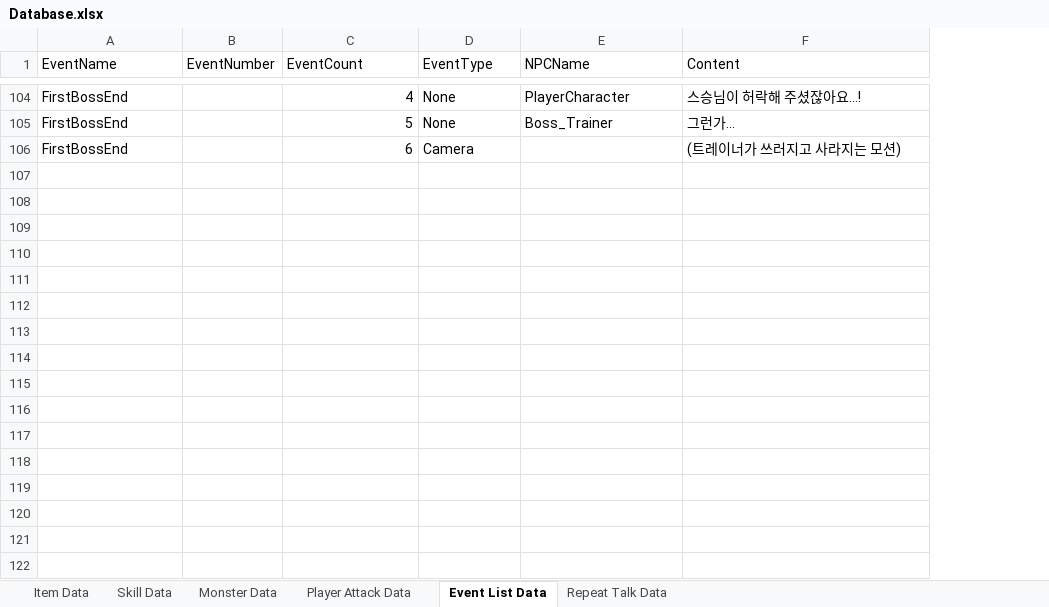
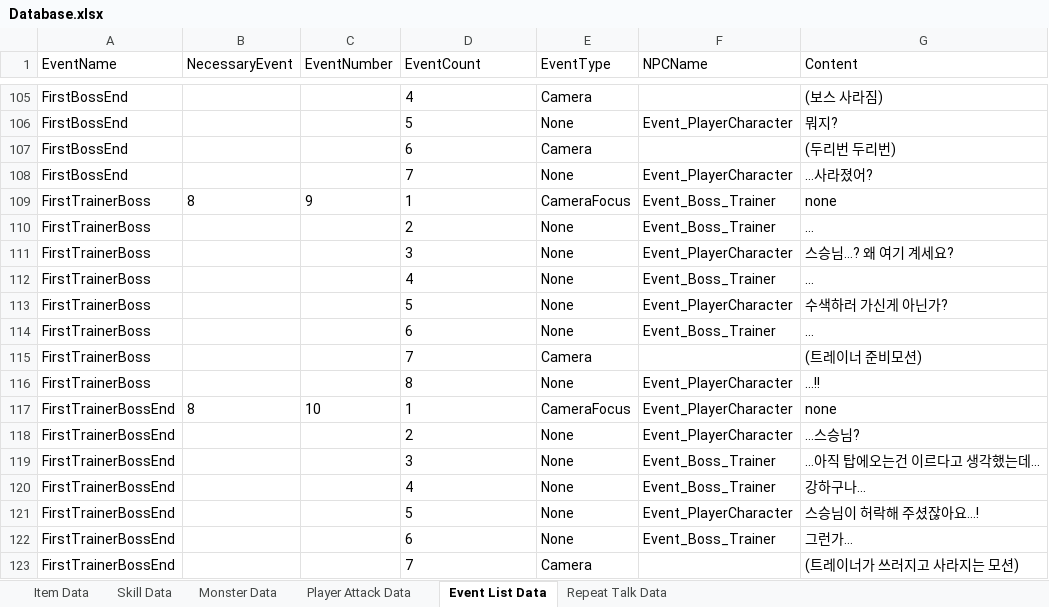
Before and after one commit to Mrhoony/Chrono_Knights, an Excel workbook: Assets/Resources/XML/Database.xlsx, sheet Event List Data, drawn as a sheet; only a part is shown, gaps mark what is left out; values as stored, in another font and other column widths than the file's, no borders; table styles not drawn; addresses are those after the commit; the diff covers the shown part only; the diff names each change by its address in the sheet, - before the commit and + after, or states it on an @@ line.

Commit message:
boss trainer
update

```diff
--- a/Assets/Resources/XML/Database.xlsx (sheet Event List Data)
+++ b/Assets/Resources/XML/Database.xlsx (sheet Event List Data)
+column B (NecessaryEvent), empty
-D105:D107 alignment: right
+D105:D107 alignment: left
-E105 (EventType): None
+E105 (EventType): Camera
-F105 (NPCName): PlayerCharacter
+F105 (NPCName): (empty)
-G105 (Content): 스승님이 허락해 주셨잖아요…!
+G105 (Content): (보스 사라짐)
-F106 (NPCName): Boss_Trainer
+F106 (NPCName): Event_PlayerCharacter
-G106 (Content): 그런가…
+G106 (Content): 뭐지?
-G107 (Content): (트레이너가 쓰러지고 사라지는 모션)
+G107 (Content): (두리번 두리번)
+row 108: FirstBossEnd |  |  | 7 | None | Event_PlayerCharacter | …사라졌어?
+row 109: FirstTrainerBoss | 8 | 9 | 1 | CameraFocus | Event_Boss_Trainer | none
+row 110: FirstTrainerBoss |  |  | 2 | None | Event_Boss_Trainer | …
+row 111: FirstTrainerBoss |  |  | 3 | None | Event_PlayerCharacter | 스승님…? 왜 여기 계세요?
+row 112: FirstTrainerBoss |  |  | 4 | None | Event_Boss_Trainer | …
+row 113: FirstTrainerBoss |  |  | 5 | None | Event_PlayerCharacter | 수색하러 가신게 아닌가?
+row 114: FirstTrainerBoss |  |  | 6 | None | Event_Boss_Trainer | …
+row 115: FirstTrainerBoss |  |  | 7 | Camera |  | (트레이너 준비모션)
+row 116: FirstTrainerBoss |  |  | 8 | None | Event_PlayerCharacter | …!!
+row 117: FirstTrainerBossEnd | 8 | 10 | 1 | CameraFocus | Event_PlayerCharacter | none
+row 118: FirstTrainerBossEnd |  |  | 2 | None | Event_PlayerCharacter | …스승님?
+row 119: FirstTrainerBossEnd |  |  | 3 | None | Event_Boss_Trainer | …아직 탑에오는건 이르다고 생각했는데…
+row 120: FirstTrainerBossEnd |  |  | 4 | None | Event_Boss_Trainer | 강하구나…
+row 121: FirstTrainerBossEnd |  |  | 5 | None | Event_PlayerCharacter | 스승님이 허락해 주셨잖아요…!
+row 122: FirstTrainerBossEnd |  |  | 6 | None | Event_Boss_Trainer | 그런가…
+row 123: FirstTrainerBossEnd |  |  | 7 | Camera |  | (트레이너가 쓰러지고 사라지는 모션)
```
Also changed, not shown: 8 added rows, 7 removed rows, 13 edited cells and cell formats elsewhere in this sheet, 54 other files.
